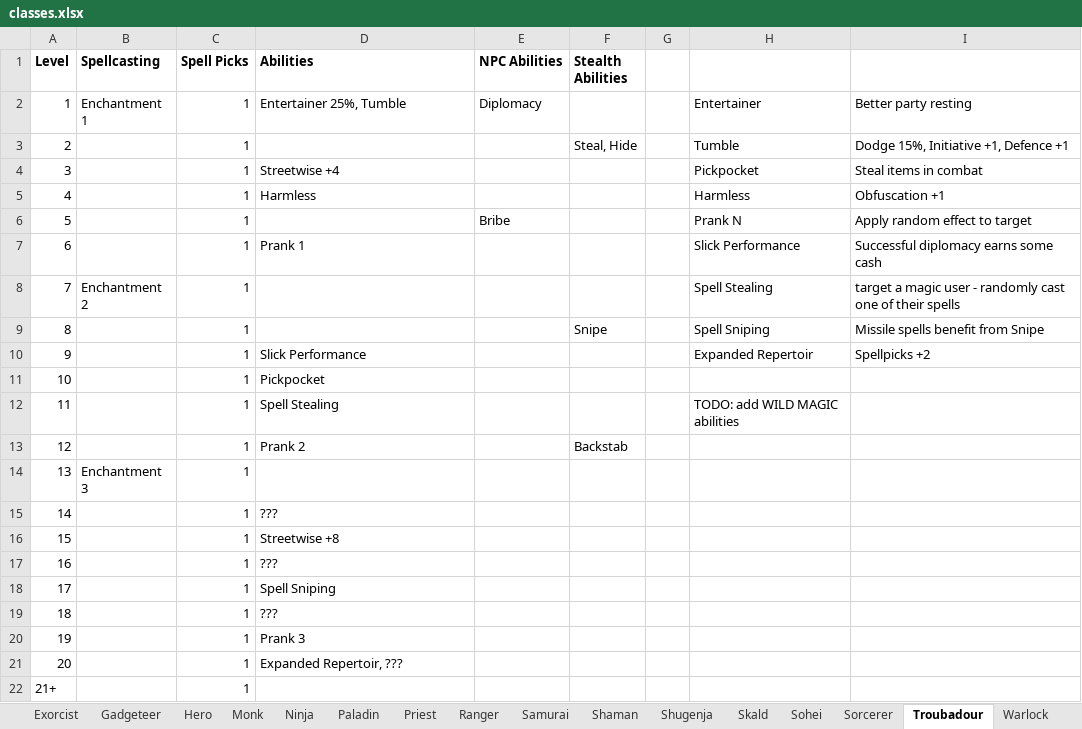
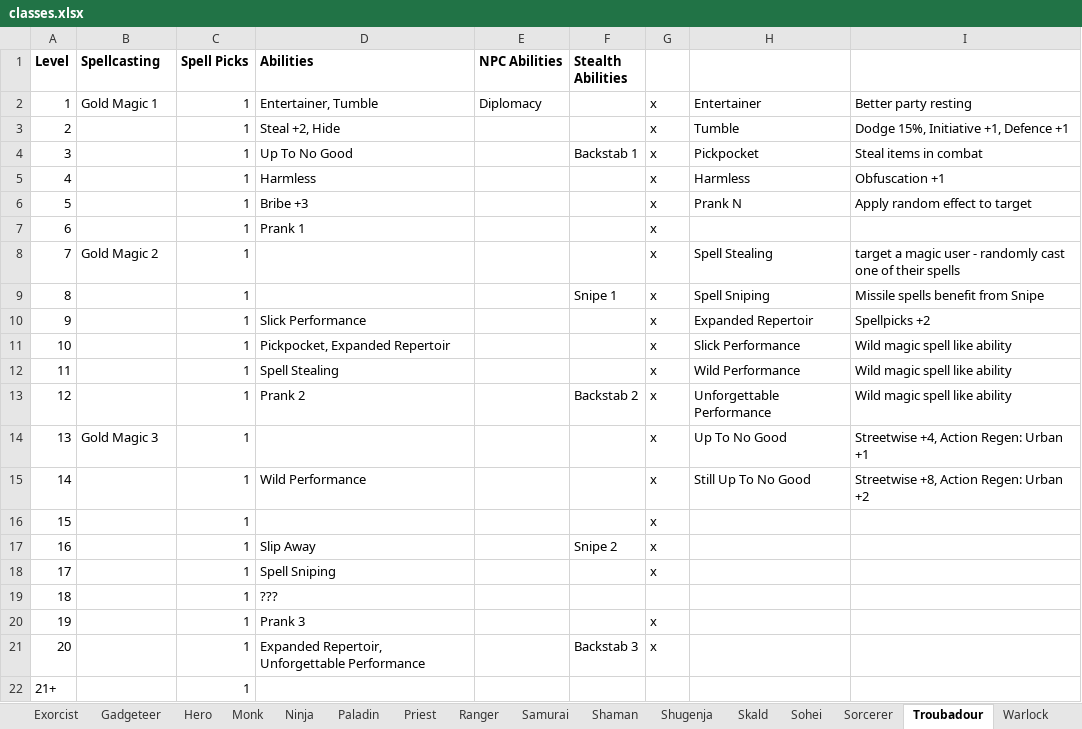
Before and after one commit to alan-mcl/escapeftmaze_raws, an Excel workbook: doc/classes.xlsx, sheet Troubadour, drawn as a sheet; values as stored, in another font and other column widths than the file's, no borders; the diff names each change by its address in the sheet, - before the commit and + after, or states it on an @@ line.

```diff
--- a/doc/classes.xlsx (sheet Troubadour)
+++ b/doc/classes.xlsx (sheet Troubadour)
-B2 (Spellcasting): Enchantment 1
+B2 (Spellcasting): Gold Magic 1
-D2 (Abilities): Entertainer 25%, Tumble
+D2 (Abilities): Entertainer, Tumble
-G2:G18: (empty)
+G2:G18: x
-D3 (Abilities): (empty)
+D3 (Abilities): Steal +2, Hide
-F3 (Stealth Abilities): Steal, Hide
+F3 (Stealth Abilities): (empty)
-D4 (Abilities): Streetwise +4
+D4 (Abilities): Up To No Good
-F4 (Stealth Abilities): (empty)
+F4 (Stealth Abilities): Backstab 1
-D6 (Abilities): (empty)
+D6 (Abilities): Bribe +3
-E6 (NPC Abilities): Bribe
+E6 (NPC Abilities): (empty)
-H7: Slick Performance
+H7: (empty)
-I7: Successful diplomacy earns some cash
+I7: (empty)
-B8 (Spellcasting): Enchantment 2
+B8 (Spellcasting): Gold Magic 2
-F9 (Stealth Abilities): Snipe
+F9 (Stealth Abilities): Snipe 1
-D11 (Abilities): Pickpocket
+D11 (Abilities): Pickpocket, Expanded Repertoir
-H11: (empty)
+H11: Slick Performance
-I11:I13: (empty)
+I11:I13: Wild magic spell like ability
-H12: TODO: add WILD MAGIC abilities
+H12: Wild Performance
-F13 (Stealth Abilities): Backstab
+F13 (Stealth Abilities): Backstab 2
-H13: (empty)
+H13: Unforgettable Performance
-B14 (Spellcasting): Enchantment 3
+B14 (Spellcasting): Gold Magic 3
-H14: (empty)
+H14: Up To No Good
-I14: (empty)
+I14: Streetwise +4, Action Regen: Urban +1
-D15 (Abilities): ???
+D15 (Abilities): Wild Performance
-H15: (empty)
+H15: Still Up To No Good
-I15: (empty)
+I15: Streetwise +8, Action Regen: Urban +2
-D16 (Abilities): Streetwise +8
+D16 (Abilities): (empty)
-D17 (Abilities): ???
+D17 (Abilities): Slip Away
-F17 (Stealth Abilities): (empty)
+F17 (Stealth Abilities): Snipe 2
-G20:G21: (empty)
+G20:G21: x
-D21 (Abilities): Expanded Repertoir, ???
+D21 (Abilities): Expanded Repertoir, Unforgettable Performance
-F21 (Stealth Abilities): (empty)
+F21 (Stealth Abilities): Backstab 3
```
Also changed, not shown: sheet Skald, sheet Shugenja, sheet Sorcerer, sheet Sohei, sheet Witch, sheet Shaman, 9 more sheets, 25 other files.
